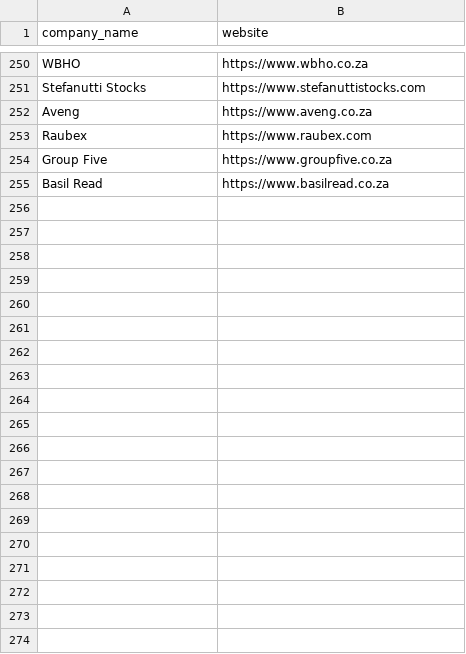
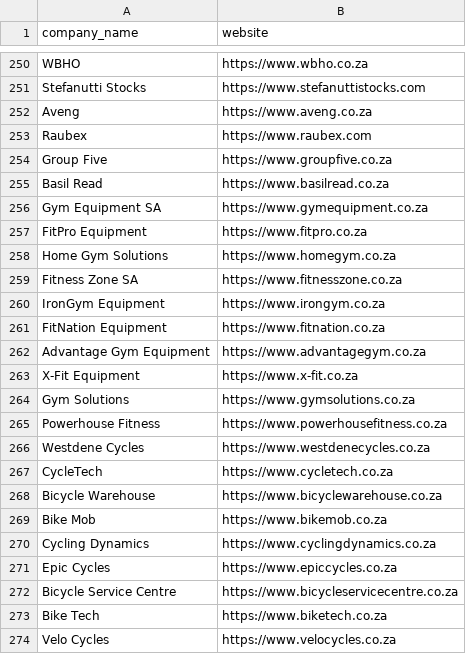
Before and after one commit to MareanaNsuku/HumanSupercapacitorOutreach, a CSV file: company_websites.csv, drawn as a sheet; only a part is shown, gaps mark what is left out; the diff covers the shown part only.

Commit message:
Top up CSV with 100 relevant SA companies

```diff
--- a/company_websites.csv
+++ b/company_websites.csv
@@ -255 +255,20 @@ Group Five,https://www.groupfive.co.za
 Basil Read,https://www.basilread.co.za
+Gym Equipment SA,https://www.gymequipment.co.za
+FitPro Equipment,https://www.fitpro.co.za
+Home Gym Solutions,https://www.homegym.co.za
+Fitness Zone SA,https://www.fitnesszone.co.za
+IronGym Equipment,https://www.irongym.co.za
+FitNation Equipment,https://www.fitnation.co.za
+Advantage Gym Equipment,https://www.advantagegym.co.za
+X-Fit Equipment,https://www.x-fit.co.za
+Gym Solutions,https://www.gymsolutions.co.za
+Powerhouse Fitness,https://www.powerhousefitness.co.za
+Westdene Cycles,https://www.westdenecycles.co.za
+CycleTech,https://www.cycletech.co.za
+Bicycle Warehouse,https://www.bicyclewarehouse.co.za
+Bike Mob,https://www.bikemob.co.za
+Cycling Dynamics,https://www.cyclingdynamics.co.za
+Epic Cycles,https://www.epiccycles.co.za
+Bicycle Service Centre,https://www.bicycleservicecentre.co.za
+Bike Tech,https://www.biketech.co.za
+Velo Cycles,https://www.velocycles.co.za
```
Also changed, not shown: 64 added rows elsewhere in this file.
